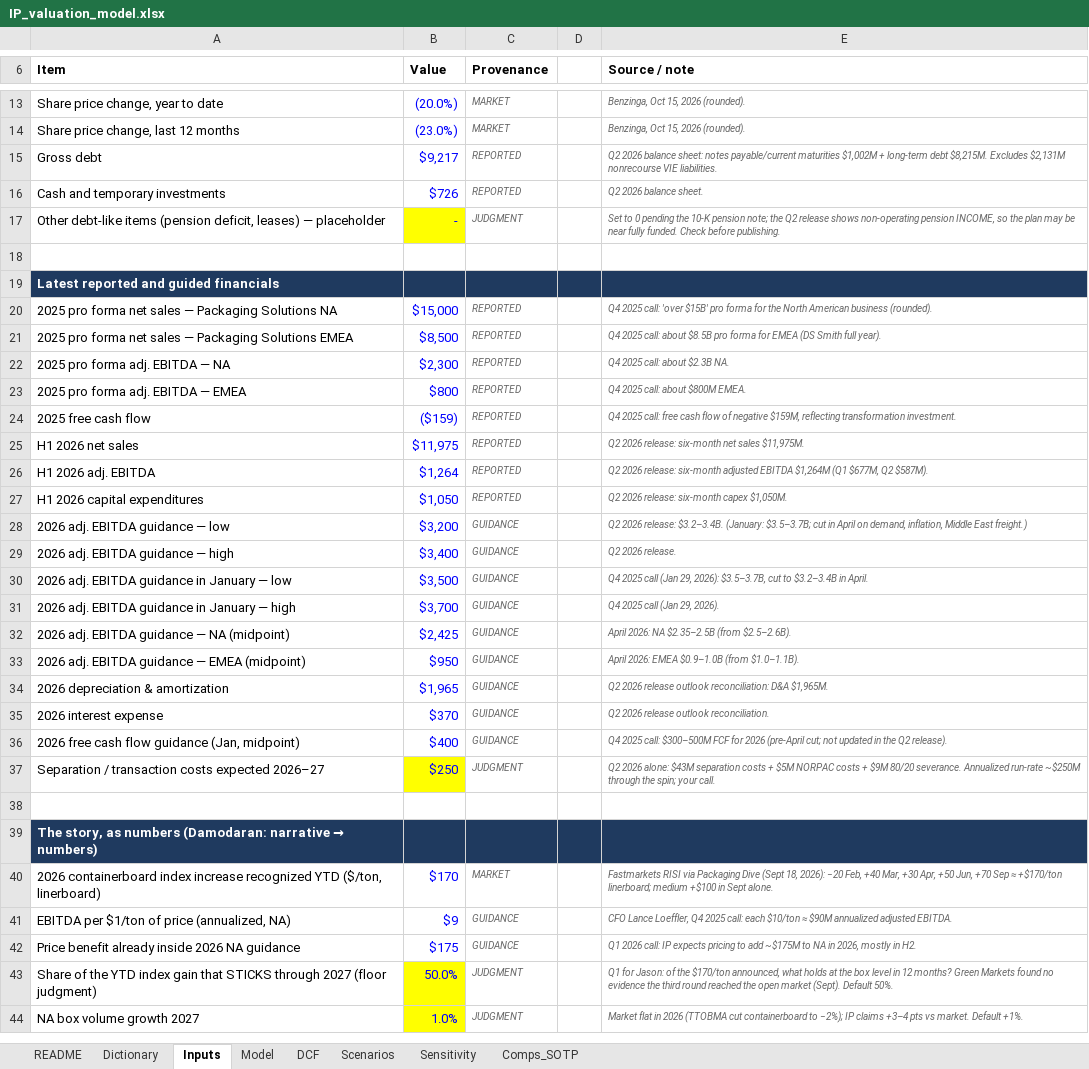
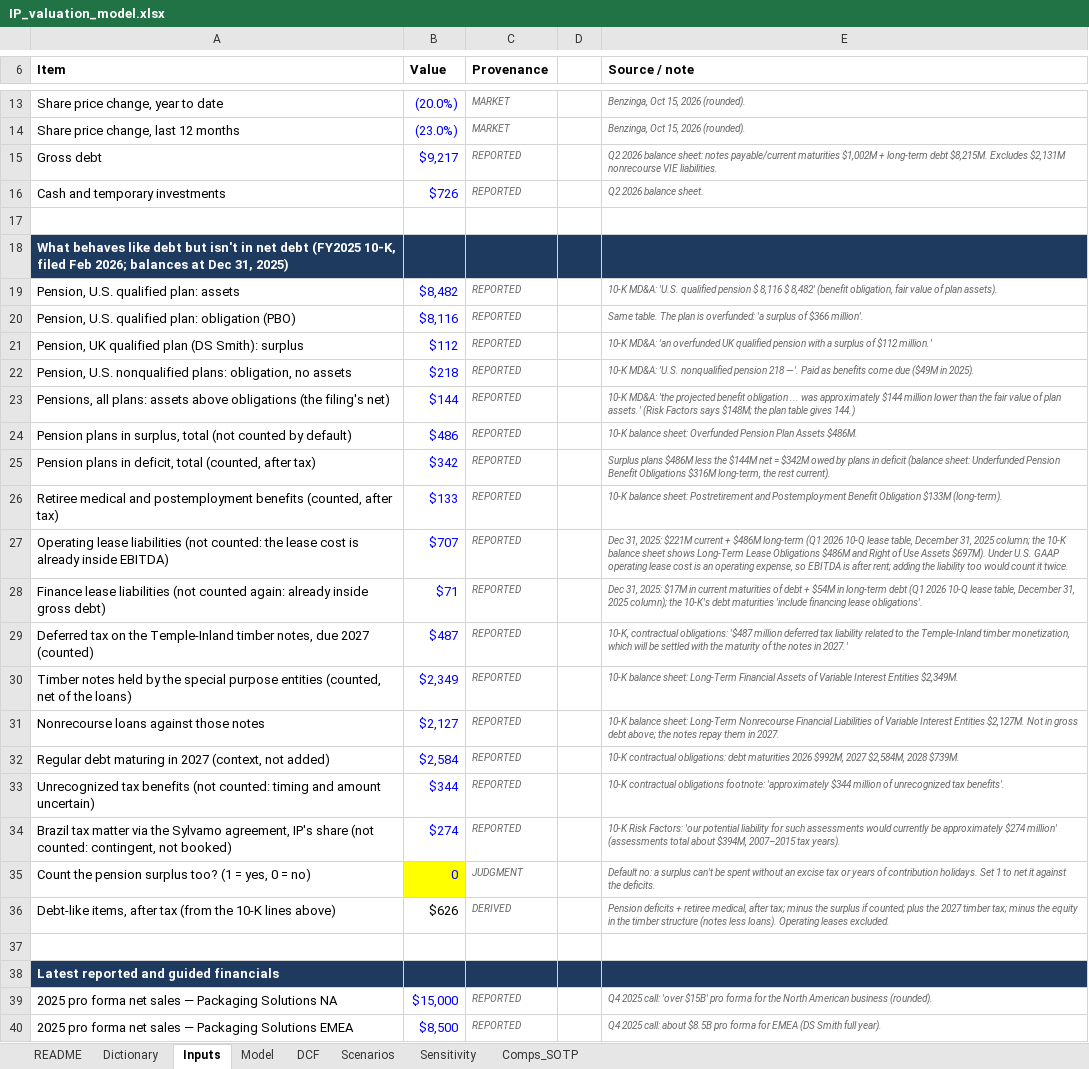
Before and after one commit to justfetz/justfetz.github.io, an Excel workbook: models/ip-valuation/IP_valuation_model.xlsx, sheet Inputs, drawn as a sheet; only a part is shown, gaps mark what is left out; the shorter side is filled out with more unchanged rows; values as stored, in another font and other column widths than the file's, no borders; the diff names each change by its address in the sheet, - before the commit and + after, or states it on an @@ line.

```diff
--- a/models/ip-valuation/IP_valuation_model.xlsx (sheet Inputs)
+++ b/models/ip-valuation/IP_valuation_model.xlsx (sheet Inputs)
-row 17: Other debt-like items (pension deficit, leases) — placeholder | - | JUDGMENT |  | Set to 0 pending the 10-K pension note; the Q2 release shows non-operating pension INCOME, so the plan may be near fully funded. Check before publishing.
+row 17: (empty)
-B17 fill: #FFFF00
+B17 fill: none
+row 18: What behaves like debt but isn't in net debt (FY2025 10-K, filed Feb 2026; balances at Dec 31, 2025)
+row 19: Pension, U.S. qualified plan: assets | $8,482 | REPORTED |  | 10-K MD&A: 'U.S. qualified pension $ 8,116 $ 8,482' (benefit obligation, fair value of plan assets).
+row 20: Pension, U.S. qualified plan: obligation (PBO) | $8,116 | REPORTED |  | Same table. The plan is overfunded: 'a surplus of $366 million'.
+row 21: Pension, UK qualified plan (DS Smith): surplus | $112 | REPORTED |  | 10-K MD&A: 'an overfunded UK qualified pension with a surplus of $112 million.'
+row 22: Pension, U.S. nonqualified plans: obligation, no assets | $218 | REPORTED |  | 10-K MD&A: 'U.S. nonqualified pension 218 —'. Paid as benefits come due ($49M in 2025).
+row 23: Pensions, all plans: assets above obligations (the filing's net) | $144 | REPORTED |  | 10-K MD&A: 'the projected benefit obligation ... was approximately $144 million lower than the fair value of plan assets.' (Risk Factors says $148M; the plan table gives 144.)
+row 24: Pension plans in surplus, total (not counted by default) | $486 | REPORTED |  | 10-K balance sheet: Overfunded Pension Plan Assets $486M.
+row 25: Pension plans in deficit, total (counted, after tax) | $342 | REPORTED |  | Surplus plans $486M less the $144M net = $342M owed by plans in deficit (balance sheet: Underfunded Pension Benefit Obligations $316M long-term, the rest current).
+row 26: Retiree medical and postemployment benefits (counted, after tax) | $133 | REPORTED |  | 10-K balance sheet: Postretirement and Postemployment Benefit Obligation $133M (long-term).
+row 27: Operating lease liabilities (not counted: the lease cost is already inside EBITDA) | $707 | REPORTED |  | Dec 31, 2025: $221M current + $486M long-term (Q1 2026 10-Q lease table, December 31, 2025 column; the 10-K balance sheet shows Long-Term Lease Obligations $486M and Right of Use Assets $697M). Under U.S. GAAP operating lease cost is an operating expense, so EBITDA is after rent; adding the liability too would count it twice.
+row 28: Finance lease liabilities (not counted again: already inside gross debt) | $71 | REPORTED |  | Dec 31, 2025: $17M in current maturities of debt + $54M in long-term debt (Q1 2026 10-Q lease table, December 31, 2025 column); the 10-K's debt maturities 'include financing lease obligations'.
+row 29: Deferred tax on the Temple-Inland timber notes, due 2027 (counted) | $487 | REPORTED |  | 10-K, contractual obligations: '$487 million deferred tax liability related to the Temple-Inland timber monetization, which will be settled with the maturity of the notes in 2027.'
+row 30: Timber notes held by the special purpose entities (counted, net of the loans) | $2,349 | REPORTED |  | 10-K balance sheet: Long-Term Financial Assets of Variable Interest Entities $2,349M.
+row 31: Nonrecourse loans against those notes | $2,127 | REPORTED |  | 10-K balance sheet: Long-Term Nonrecourse Financial Liabilities of Variable Interest Entities $2,127M. Not in gross debt above; the notes repay them in 2027.
+row 32: Regular debt maturing in 2027 (context, not added) | $2,584 | REPORTED |  | 10-K contractual obligations: debt maturities 2026 $992M, 2027 $2,584M, 2028 $739M.
+row 33: Unrecognized tax benefits (not counted: timing and amount uncertain) | $344 | REPORTED |  | 10-K contractual obligations footnote: 'approximately $344 million of unrecognized tax benefits'.
+row 34: Brazil tax matter via the Sylvamo agreement, IP's share (not counted: contingent, not booked) | $274 | REPORTED |  | 10-K Risk Factors: 'our potential liability for such assessments would currently be approximately $274 million' (assessments total about $394M, 2007–2015 tax years).
+row 35: Count the pension surplus too? (1 = yes, 0 = no) | 0 | JUDGMENT |  | Default no: a surplus can't be spent without an excise tax or years of contribution holidays. Set 1 to net it against the deficits.
+row 36: Debt-like items, after tax (from the 10-K lines above) | $626 | DERIVED |  | Pension deficits + retiree medical, after tax; minus the surplus if counted; plus the 2027 timber tax; minus the equity in the timber structure (notes less loans). Operating leases excluded.
```
Also changed, not shown: sheet Sensitivity, sheet Scenarios, sheet DCF, sheet Dictionary, sheet Comps_SOTP, sheet README, formulas that keep their value, 16 other files.
